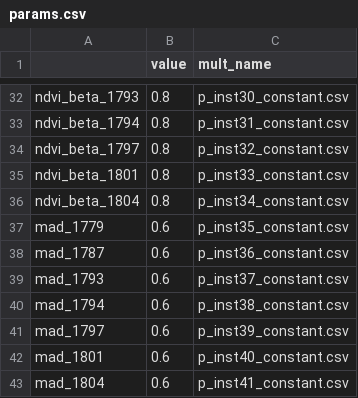
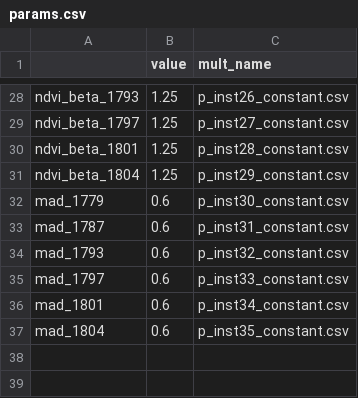
Before and after one commit to dgketchum/swim-rs, a CSV file: examples/tongue/params.csv, drawn as a sheet; only a part is shown, gaps mark what is left out; removed rows and columns are numbered as before the commit, all else as after; the diff covers the shown part only; the diff names each change by its address in the sheet, - before the commit and + after, or states it on an @@ line.

```diff
--- a/examples/tongue/params.csv
+++ b/examples/tongue/params.csv
-B28 (value): 0.8
+B28 (value): 1.25
-C28 (mult_name): p_inst30_constant.csv
+C28 (mult_name): p_inst26_constant.csv
-row 33: ndvi_beta_1794 | 0.8 | p_inst31_constant.csv
-B29:B31 (value): 0.8
+B29:B31 (value): 1.25
-C29 (mult_name): p_inst32_constant.csv
+C29 (mult_name): p_inst27_constant.csv
-C30 (mult_name): p_inst33_constant.csv
+C30 (mult_name): p_inst28_constant.csv
-C31 (mult_name): p_inst34_constant.csv
+C31 (mult_name): p_inst29_constant.csv
-C32 (mult_name): p_inst35_constant.csv
+C32 (mult_name): p_inst30_constant.csv
-C33 (mult_name): p_inst36_constant.csv
+C33 (mult_name): p_inst31_constant.csv
-C34 (mult_name): p_inst37_constant.csv
+C34 (mult_name): p_inst32_constant.csv
-row 40: mad_1794 | 0.6 | p_inst38_constant.csv
-C35 (mult_name): p_inst39_constant.csv
+C35 (mult_name): p_inst33_constant.csv
-C36 (mult_name): p_inst40_constant.csv
+C36 (mult_name): p_inst34_constant.csv
-C37 (mult_name): p_inst41_constant.csv
+C37 (mult_name): p_inst35_constant.csv
```
Also changed, not shown: 4 removed rows and 31 edited cells elsewhere in this file, 2 other files.
